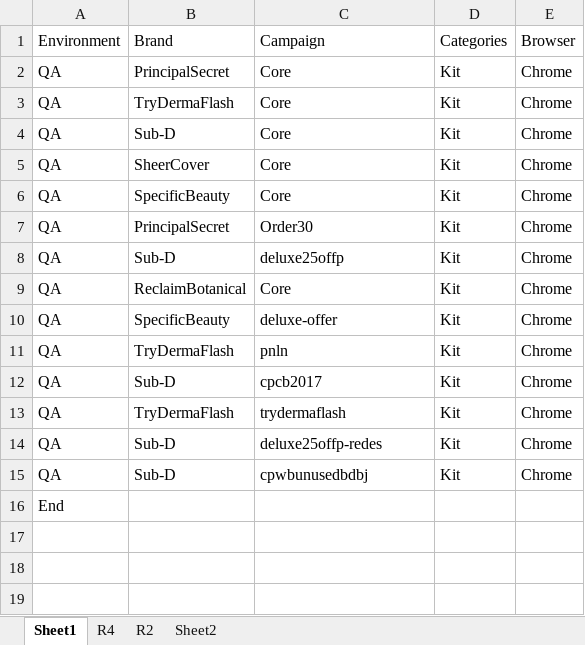
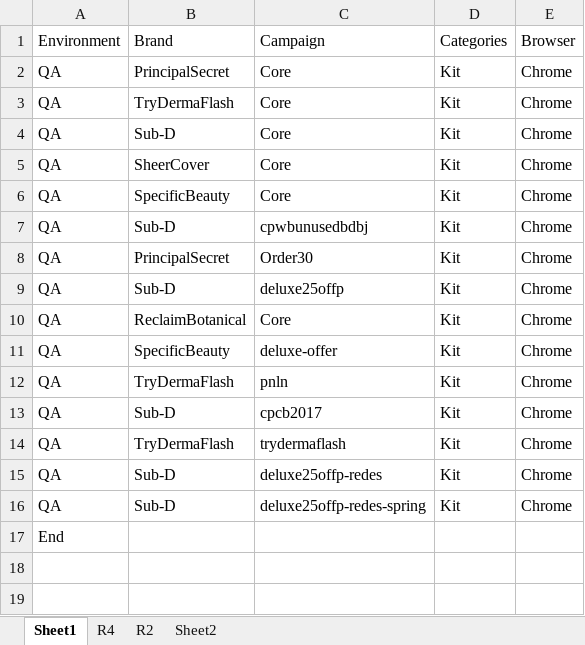
Before and after one commit to Bharathi28/gr, an Excel workbook: gr/Input_Output/CartLanguagePriceValidation/cartlang_kittestdata.xlsx, sheet Sheet1, drawn as a sheet; only a part is shown; values as stored, in another font and other column widths than the file's, no borders; removed rows and columns are numbered as before the commit, all else as after; the diff names each change by its address in the sheet, - before the commit and + after, or states it on an @@ line.

```diff
--- a/gr/Input_Output/CartLanguagePriceValidation/cartlang_kittestdata.xlsx (sheet Sheet1)
+++ b/gr/Input_Output/CartLanguagePriceValidation/cartlang_kittestdata.xlsx (sheet Sheet1)
+row 7: QA | Sub-D | cpwbunusedbdbj | Kit | Chrome
-C16: cpwbunusedbdbj
+C16: deluxe25offp-redes-spring
-row 17: (empty)
```
Also changed, not shown: gr/Input_Output/BuyflowValidation/run_input.xlsx, gr/Input_Output/PixelValidation/pixel_testdata.xlsx.
